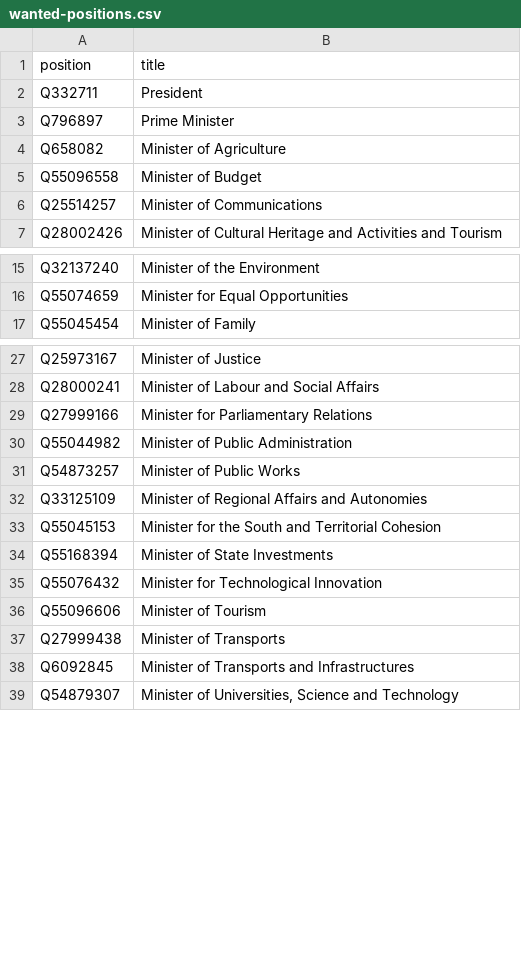
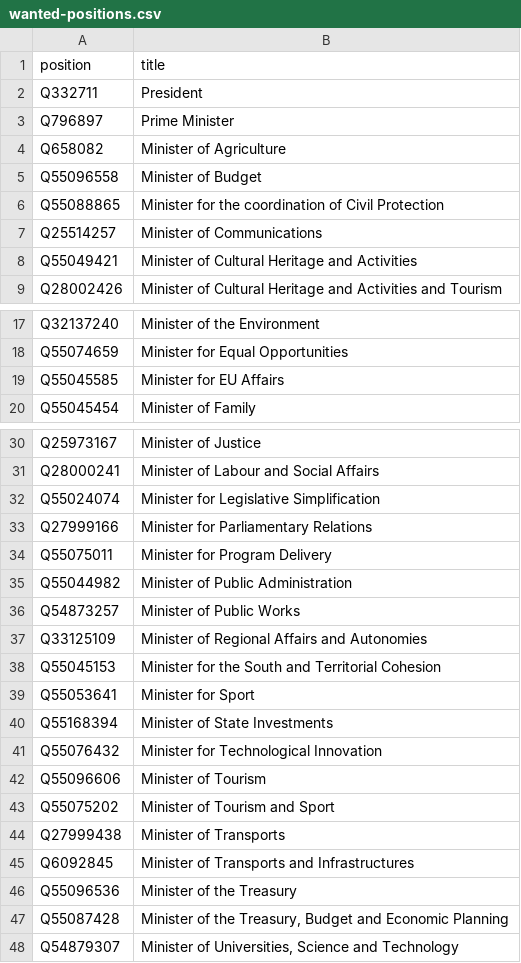
Before and after one commit to every-politician-scrapers/italy-ministers, a CSV file: wikidata/wanted-positions.csv, drawn as a sheet; only a part is shown, gaps mark what is left out.

Commit message:
add more positions

```diff
--- a/wikidata/wanted-positions.csv
+++ b/wikidata/wanted-positions.csv
@@ -5,3 +5,5 @@ Q658082,Minister of Agriculture
 Q55096558,Minister of Budget
+Q55088865,Minister for the coordination of Civil Protection
 Q25514257,Minister of Communications
+Q55049421,Minister of Cultural Heritage and Activities
 Q28002426,Minister of Cultural Heritage and Activities and Tourism
@@ -16,2 +18,3 @@ Q32137240,Minister of the Environment
 Q55074659,Minister for Equal Opportunities
+Q55045585,Minister for EU Affairs
 Q55045454,Minister of Family
@@ -28,3 +31,5 @@ Q25973167,Minister of Justice
 Q28000241,Minister of Labour and Social Affairs
+Q55024074,Minister for Legislative Simplification
 Q27999166,Minister for Parliamentary Relations
+Q55075011,Minister for Program Delivery
 Q55044982,Minister of Public Administration
@@ -33,2 +38,3 @@ Q33125109,Minister of Regional Affairs and Autonomies
 Q55045153,Minister for the South and Territorial Cohesion
+Q55053641,Minister for Sport
 Q55168394,Minister of State Investments
@@ -36,4 +42,7 @@ Q55076432,Minister for Technological Innovation
 Q55096606,Minister of Tourism
+Q55075202,Minister of Tourism and Sport
 Q27999438,Minister of Transports
 Q6092845,Minister of Transports and Infrastructures
+Q55096536,Minister of the Treasury
+Q55087428,"Minister of the Treasury, Budget and Economic Planning"
 Q54879307,"Minister of Universities, Science and Technology"
```
Also changed, not shown: 2 other files.
